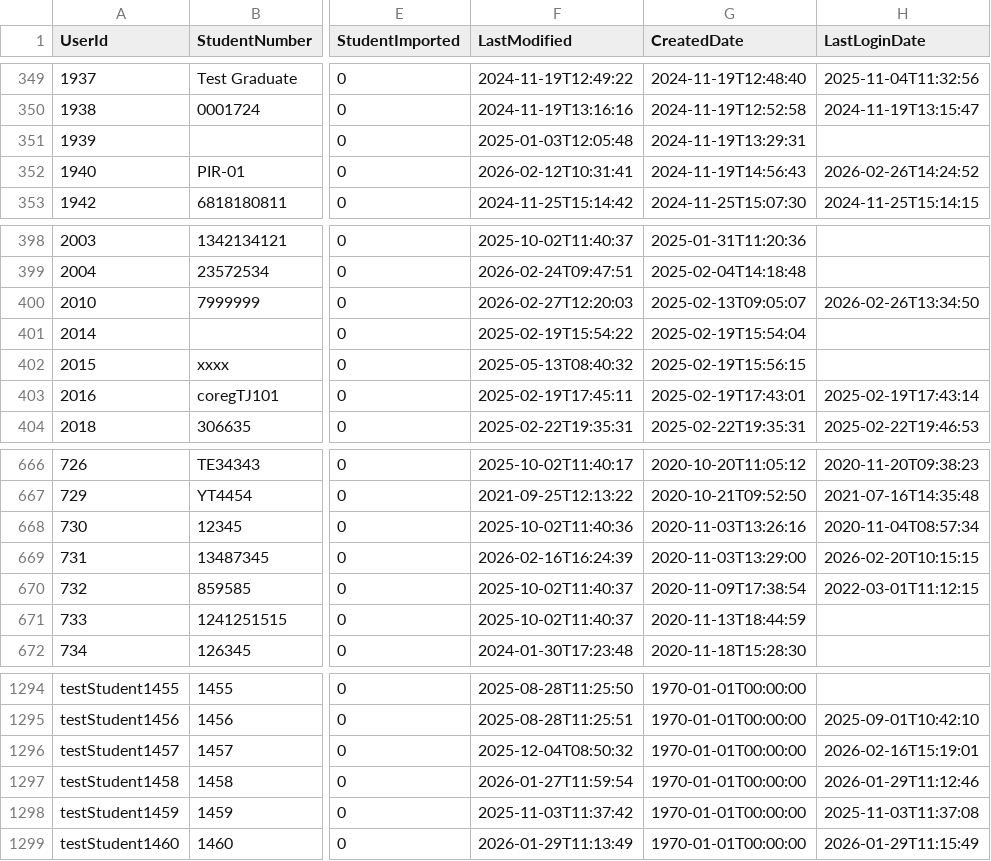
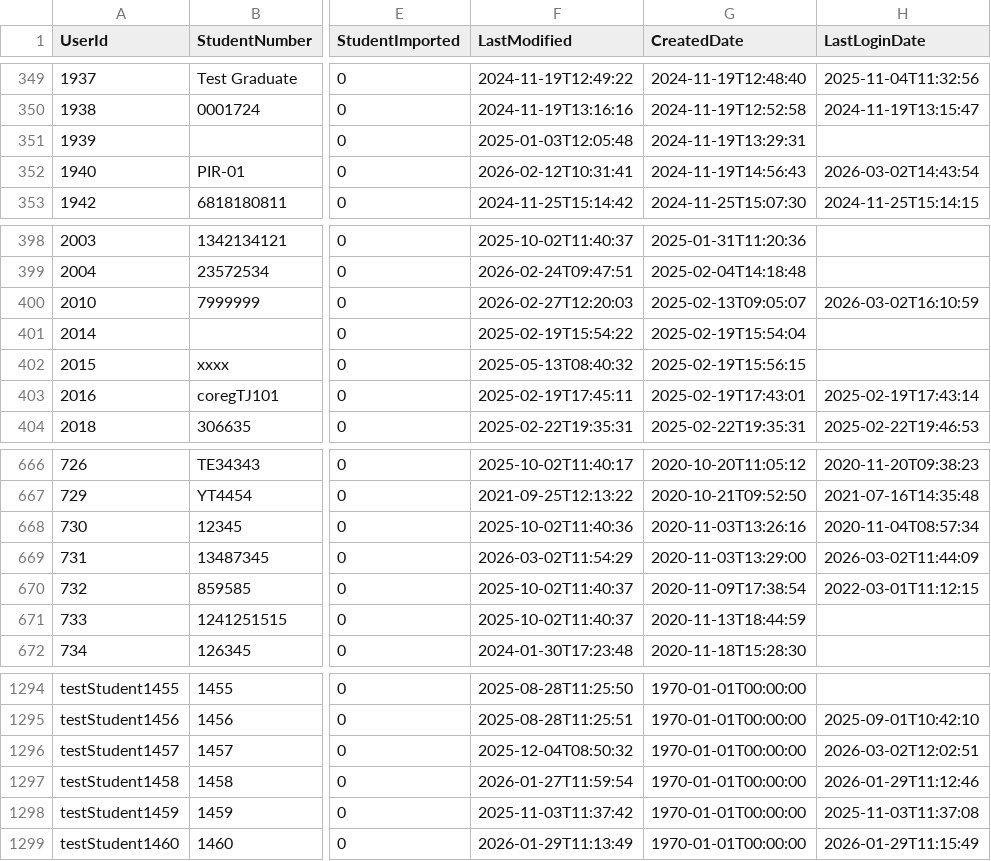
Before and after one commit to falaknaazkhan14/Trial, a CSV file: data/students.csv, drawn as a sheet; only a part is shown, gaps mark what is left out; the diff names each change by its address in the sheet, - before the commit and + after, or states it on an @@ line.

Commit message:
Update data - 2026-03-02T17:56:42.604337

```diff
--- a/data/students.csv
+++ b/data/students.csv
-H352 (LastLoginDate): 2026-02-26T14:24:52
+H352 (LastLoginDate): 2026-03-02T14:43:54
-H400 (LastLoginDate): 2026-02-26T13:34:50
+H400 (LastLoginDate): 2026-03-02T16:10:59
-F669 (LastModified): 2026-02-16T16:24:39
+F669 (LastModified): 2026-03-02T11:54:29
-H669 (LastLoginDate): 2026-02-20T10:15:15
+H669 (LastLoginDate): 2026-03-02T11:44:09
-H1296 (LastLoginDate): 2026-02-16T15:19:01
+H1296 (LastLoginDate): 2026-03-02T12:02:51
```
Also changed, not shown: 1 other file.
